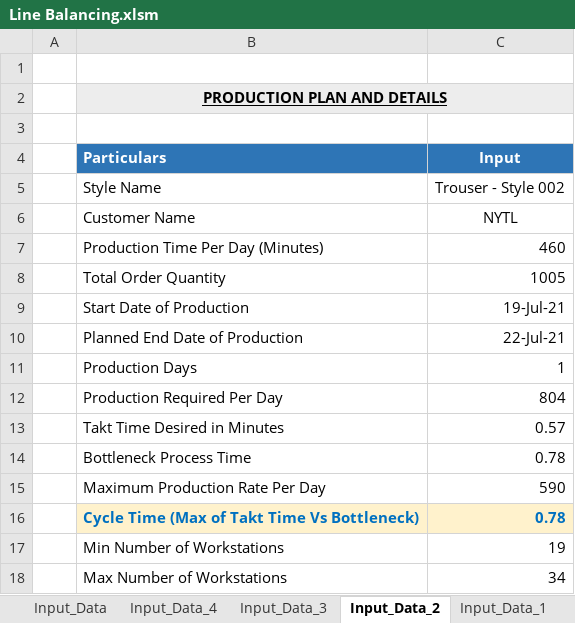
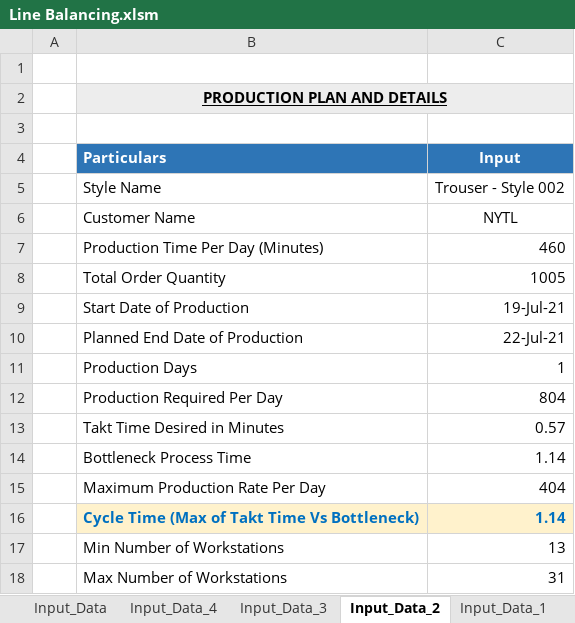
Before and after one commit to Thang1703hrsh/SW_TTD, an Excel workbook: Line Balancing.xlsm, sheet Input_Data_2, drawn as a sheet; values as stored, in another font and other column widths than the file's, no borders; the diff names each change by its address in the sheet, - before the commit and + after, or states it on an @@ line.

```diff
--- a/Line Balancing.xlsm (sheet Input_Data_2)
+++ b/Line Balancing.xlsm (sheet Input_Data_2)
-C14 (Input): 0.78
+C14 (Input): 1.14
-C15 (Input): 590
+C15 (Input): 404
-C16 (Input): 0.78
+C16 (Input): 1.14
-C17 (Input): 19
+C17 (Input): 13
-C18 (Input): 34
+C18 (Input): 31
```
Also changed, not shown: sheet hat2, sheet hat1, sheet hat4, sheet hat3, sheet Input_Data, sheet Line_Details, 4 other files.
